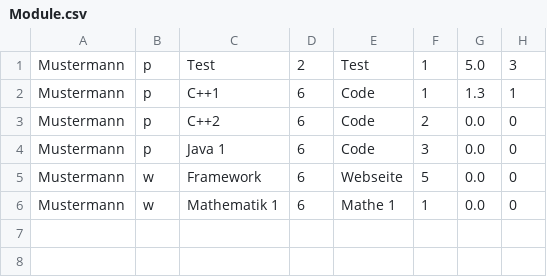
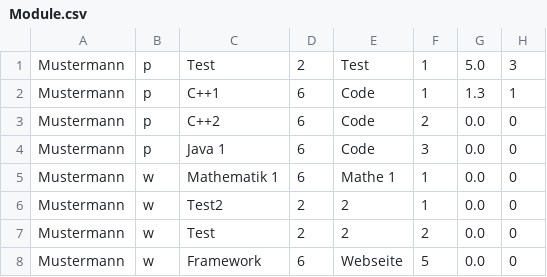
Before and after one commit to TomsaJ/SE-Notenverwaltung, a CSV file: Notenverwaltung/src/Module.csv, drawn as a sheet.

Commit message:
change output list for "Pflichtmodule" and "Wahlmodule"

```diff
--- a/Notenverwaltung/src/Module.csv
+++ b/Notenverwaltung/src/Module.csv
@@ -4,3 +4,5 @@ Mustermann;p;C++2;6;Code;2;0.0;0;
 Mustermann;p;Java 1;6;Code;3;0.0;0;
+Mustermann;w;Mathematik 1;6;Mathe 1;1;0.0;0;
+Mustermann;w;Test2;2;2;1;0.0;0;
+Mustermann;w;Test;2;2;2;0.0;0;
 Mustermann;w;Framework;6;Webseite;5;0.0;0;
-Mustermann;w;Mathematik 1;6;Mathe 1;1;0.0;0;
```
Also changed, not shown: 3 other files.
